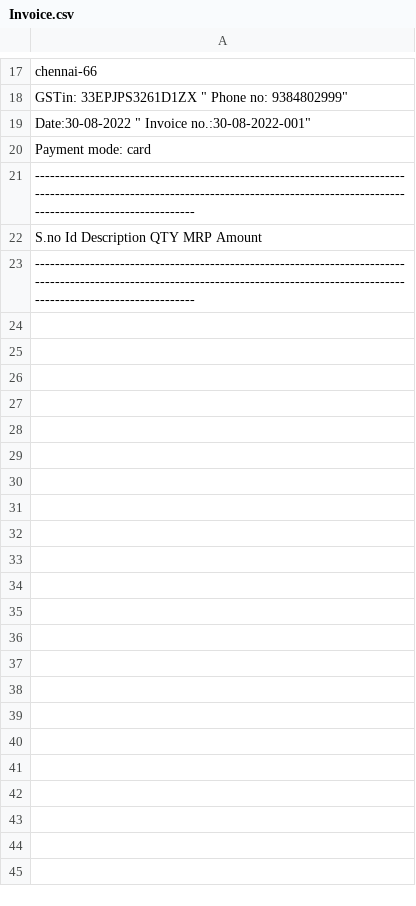
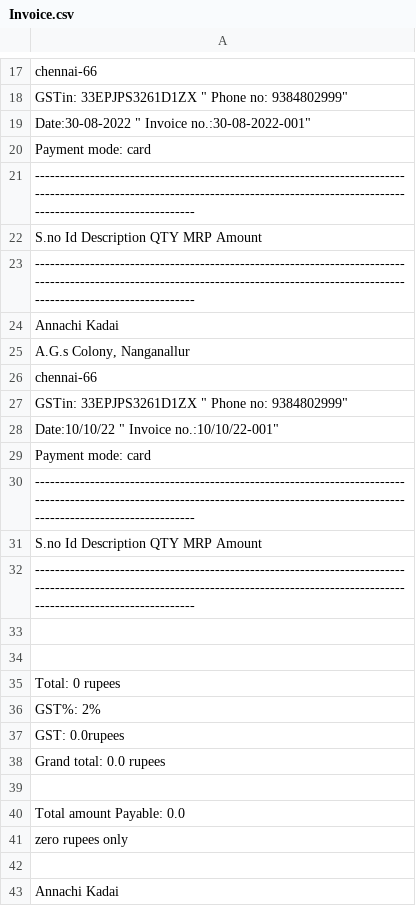
Before and after one commit to AkashRavindran2005/AkashRavindran2005, a CSV file: Invoice.csv, drawn as a sheet; only a part is shown, gaps mark what is left out; the diff covers the shown part only.

```diff
--- a/Invoice.csv
+++ b/Invoice.csv
@@ -23 +23,21 @@ Date:30-08-2022 "                                      Invoice no.:30-08-2022-00
 "------------------------------------------------------------------------------------------------------------------------------------------------------------------------------------  "
+"                          Annachi Kadai                      "
+"                    A.G.s Colony, Nanganallur          "
+"                         chennai-66"
+"GSTin: 33EPJPS3261D1ZX " "                                    Phone no: 9384802999"
+Date:10/10/22 "                                      Invoice no.:10/10/22-001"
+"Payment mode: card"
+"------------------------------------------------------------------------------------------------------------------------------------------------------------------------------------  "
+"S.no  Id                Description     QTY   MRP      Amount  "
+"------------------------------------------------------------------------------------------------------------------------------------------------------------------------------------  "
+""
+""
+"Total: 0  rupees"
+"GST%: 2%"
+"GST: 0.0rupees"
+"Grand total: 0.0  rupees"
+""
+"Total amount Payable: 0.0"
+"zero rupees only"
+""
+"                          Annachi Kadai                      "
```
Also changed, not shown: 26 added rows elsewhere in this file, products.csv, 4 other files.
